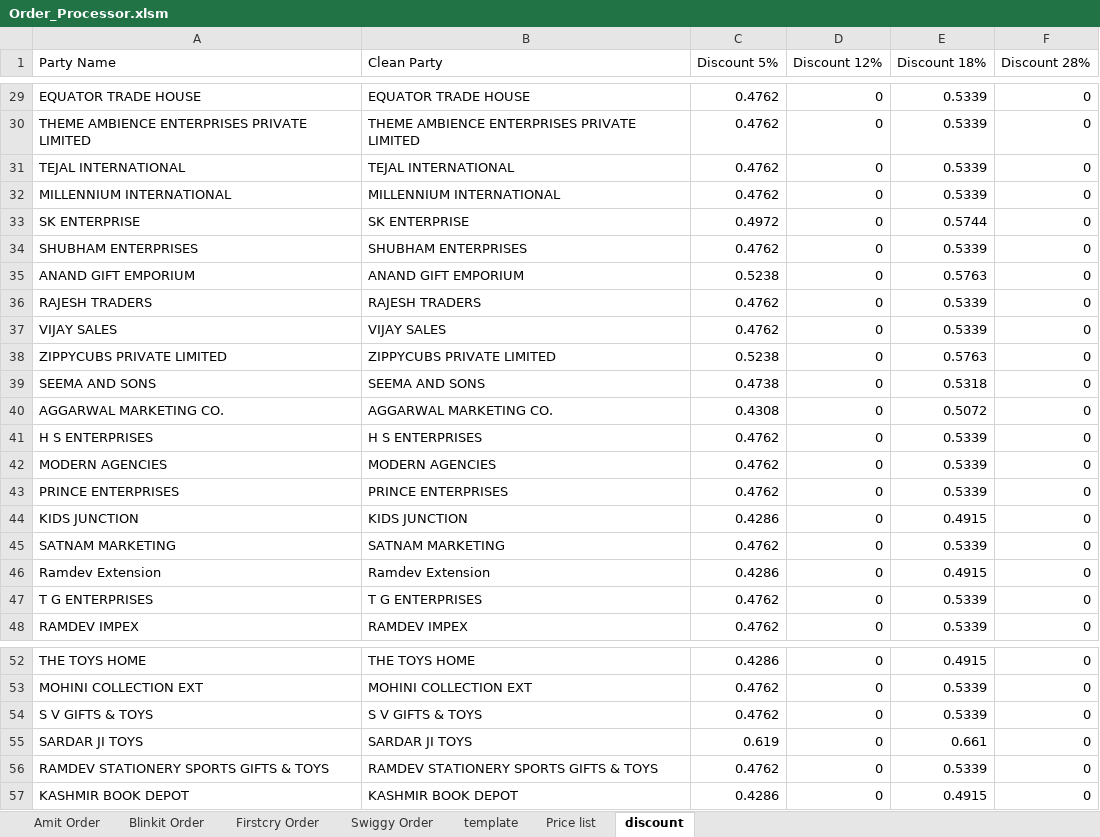
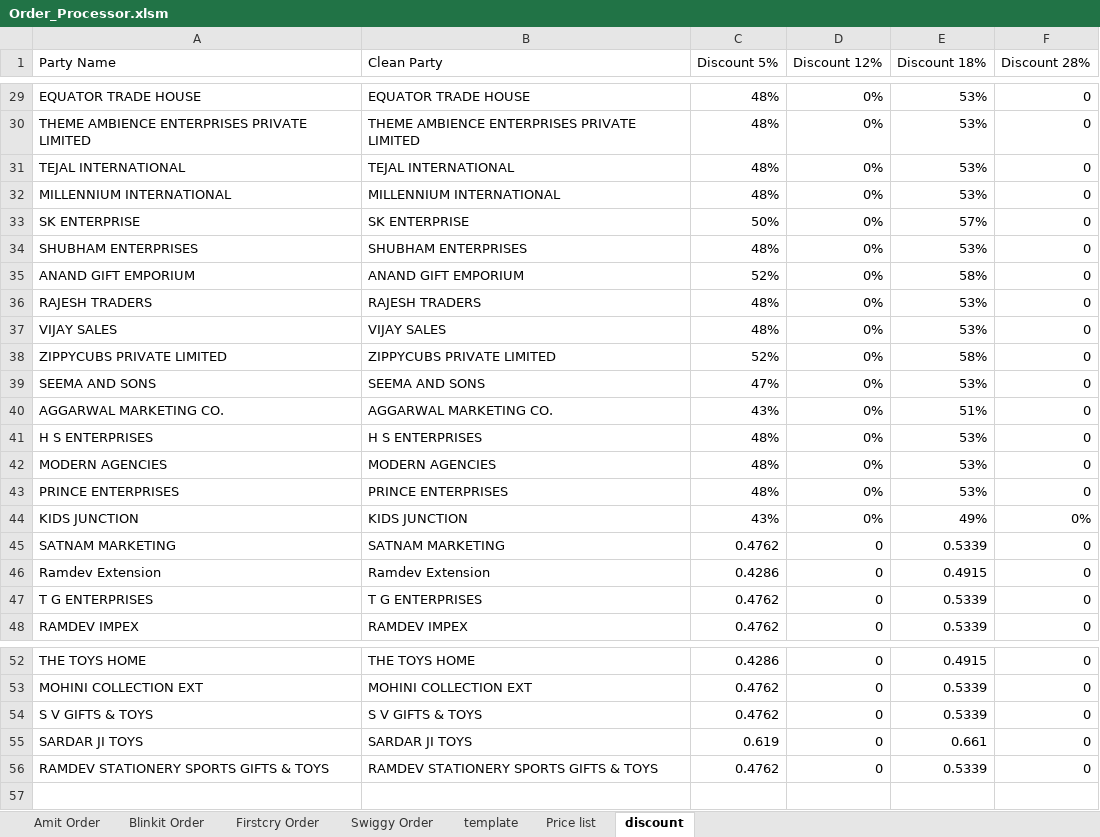
Before and after one commit to yogeshsmartivity/excel, an Excel workbook: Order_Processor.xlsm, sheet discount, drawn as a sheet; only a part is shown, gaps mark what is left out; values as stored, in another font and other column widths than the file's, no borders; charts and pictures not drawn; the diff covers the shown part only; the diff names each change by its address in the sheet, - before the commit and + after, or states it on an @@ line.

```diff
--- a/Order_Processor.xlsm (sheet discount)
+++ b/Order_Processor.xlsm (sheet discount)
-C29:C32 (Discount 5%): 0.4762
+C29:C32 (Discount 5%): 48%
-D29:D44 (Discount 12%): 0
+D29:D44 (Discount 12%): 0%
-E29:E32 (Discount 18%): 0.5339
+E29:E32 (Discount 18%): 53%
-C33 (Discount 5%): 0.4972
+C33 (Discount 5%): 50%
-E33 (Discount 18%): 0.5744
+E33 (Discount 18%): 57%
-C34 (Discount 5%): 0.4762
+C34 (Discount 5%): 48%
-E34 (Discount 18%): 0.5339
+E34 (Discount 18%): 53%
-C35 (Discount 5%): 0.5238
+C35 (Discount 5%): 52%
-E35 (Discount 18%): 0.5763
+E35 (Discount 18%): 58%
-C36:C37 (Discount 5%): 0.4762
+C36:C37 (Discount 5%): 48%
-E36:E37 (Discount 18%): 0.5339
+E36:E37 (Discount 18%): 53%
-C38 (Discount 5%): 0.5238
+C38 (Discount 5%): 52%
-E38 (Discount 18%): 0.5763
+E38 (Discount 18%): 58%
-C39 (Discount 5%): 0.4738
+C39 (Discount 5%): 47%
-E39 (Discount 18%): 0.5318
+E39 (Discount 18%): 53%
-C40 (Discount 5%): 0.4308
+C40 (Discount 5%): 43%
-E40 (Discount 18%): 0.5072
+E40 (Discount 18%): 51%
-C41:C43 (Discount 5%): 0.4762
+C41:C43 (Discount 5%): 48%
-E41:E43 (Discount 18%): 0.5339
+E41:E43 (Discount 18%): 53%
-C44 (Discount 5%): 0.4286
+C44 (Discount 5%): 43%
-E44 (Discount 18%): 0.4915
+E44 (Discount 18%): 49%
-F44 (Discount 28%): 0
+F44 (Discount 28%): 0%
-row 57: KASHMIR BOOK DEPOT | KASHMIR BOOK DEPOT | 0.4286 | 0 | 0.4915 | 0
```
Also changed, not shown: 81 edited cells elsewhere in this sheet, sheet Firstcry Order, sheet Amit Order, sheet template, sheet Swiggy Order, sheet Blinkit Order, formulas that keep their value, charts or pictures.
